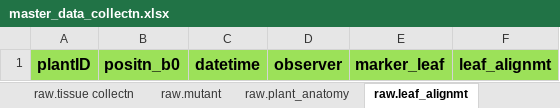
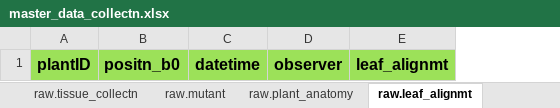
Before and after one commit to tonikazic/chloe, an Excel workbook: data/palm/master_data_collectn.xlsx, sheet raw.leaf_alignmt, drawn as a sheet; values as stored, in another font and other column widths than the file's, no borders; the diff names each change by its address in the sheet, - before the commit and + after, or states it on an @@ line.

Commit message:
revised leaf alignment sheet to match script, 12.11.2018

```diff
--- a/data/palm/master_data_collectn.xlsx (sheet raw.leaf_alignmt)
+++ b/data/palm/master_data_collectn.xlsx (sheet raw.leaf_alignmt)
-sheet tab: raw.tissue collectn
+sheet tab: raw.tissue_collectn
-column E, row 1: marker_leaf
```
Also changed, not shown: 2 other files.
